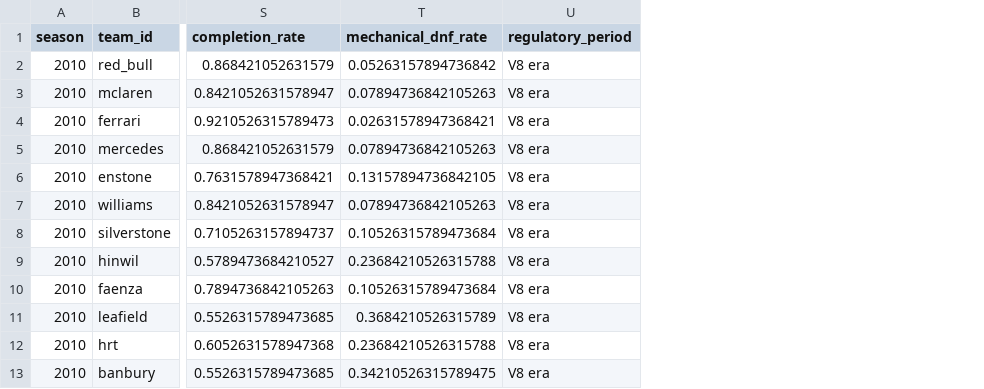
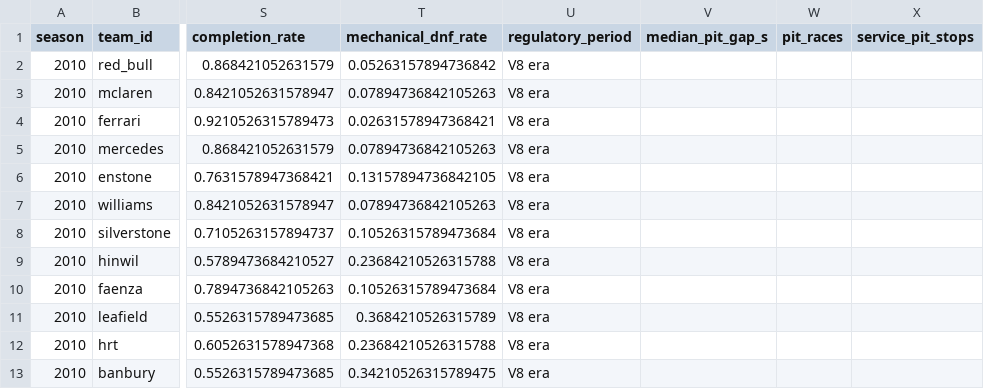
Before and after one commit to NahianIbnat-2000/F1-moneyball, a CSV file: website/public/data/constructor_season.csv, drawn as a sheet; only a part is shown, gaps mark what is left out; the diff names each change by its address in the sheet, - before the commit and + after, or states it on an @@ line.

```diff
--- a/website/public/data/constructor_season.csv
+++ b/website/public/data/constructor_season.csv
+column V (median_pit_gap_s), empty
+column W (pit_races), empty
+column X (service_pit_stops), empty
```
Also changed, not shown: 8 other files.
